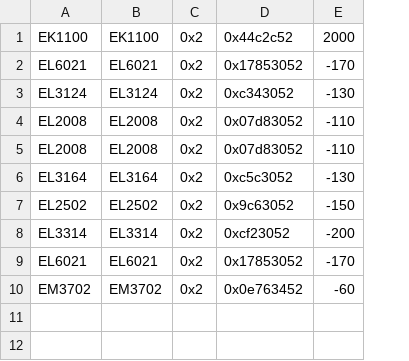
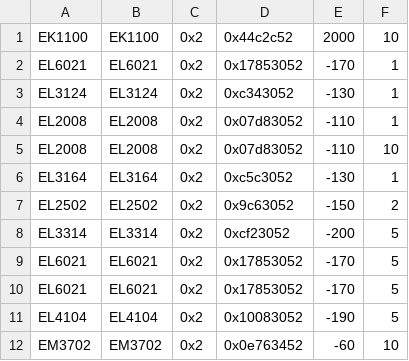
Before and after one commit to FluidicsLab/dev, a CSV file: bus/arc/_EcatLayoutBusONE.csv, drawn as a sheet; the diff names each change by its address in the sheet, - before the commit and + after, or states it on an @@ line.

```diff
--- a/bus/arc/_EcatLayoutBusONE.csv
+++ b/bus/arc/_EcatLayoutBusONE.csv
+column F, rows 1-9: 10 | 1 | 1 | 1 | 10 | 1 | 2 | 5 | 5; row 12: 10
+row 10: EL6021 | EL6021 | 0x2 | 0x17853052 | -170 | 5
+row 11: EL4104 | EL4104 | 0x2 | 0x10083052 | -190 | 5
```
Also changed, not shown: 10 other files.
